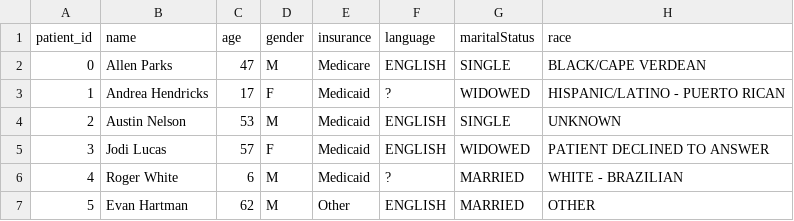
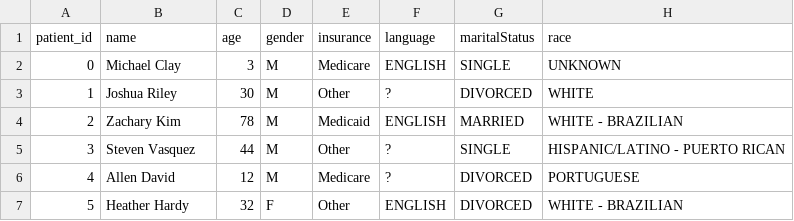
Before and after one commit to bizzfuzz/CHOP-comprehensive-hospital-outcome-prediction-system, a CSV file: app/data/patients.csv, drawn as a sheet; only a part is shown; the diff covers the shown part only.

```diff
--- a/app/data/patients.csv
+++ b/app/data/patients.csv
@@ -1,7 +1,7 @@
 patient_id,name,age,gender,insurance,language,maritalStatus,race
-0,Allen Parks,47,M,Medicare,ENGLISH,SINGLE,BLACK/CAPE VERDEAN
-1,Andrea Hendricks,17,F,Medicaid,?,WIDOWED,HISPANIC/LATINO - PUERTO RICAN
-2,Austin Nelson,53,M,Medicaid,ENGLISH,SINGLE,UNKNOWN
-3,Jodi Lucas,57,F,Medicaid,ENGLISH,WIDOWED,PATIENT DECLINED TO ANSWER
-4,Roger White,6,M,Medicaid,?,MARRIED,WHITE - BRAZILIAN
-5,Evan Hartman,62,M,Other,ENGLISH,MARRIED,OTHER
+0,Michael Clay,3,M,Medicare,ENGLISH,SINGLE,UNKNOWN
+1,Joshua Riley,30,M,Other,?,DIVORCED,WHITE
+2,Zachary Kim,78,M,Medicaid,ENGLISH,MARRIED,WHITE - BRAZILIAN
+3,Steven Vasquez,44,M,Other,?,SINGLE,HISPANIC/LATINO - PUERTO RICAN
+4,Allen David,12,M,Medicare,?,DIVORCED,PORTUGUESE
+5,Heather Hardy,32,F,Other,ENGLISH,DIVORCED,WHITE - BRAZILIAN
```
Also changed, not shown: 23 edited cells elsewhere in this file, app/data/admissions.csv, app/data/diagnoses.csv, 8 other files.
